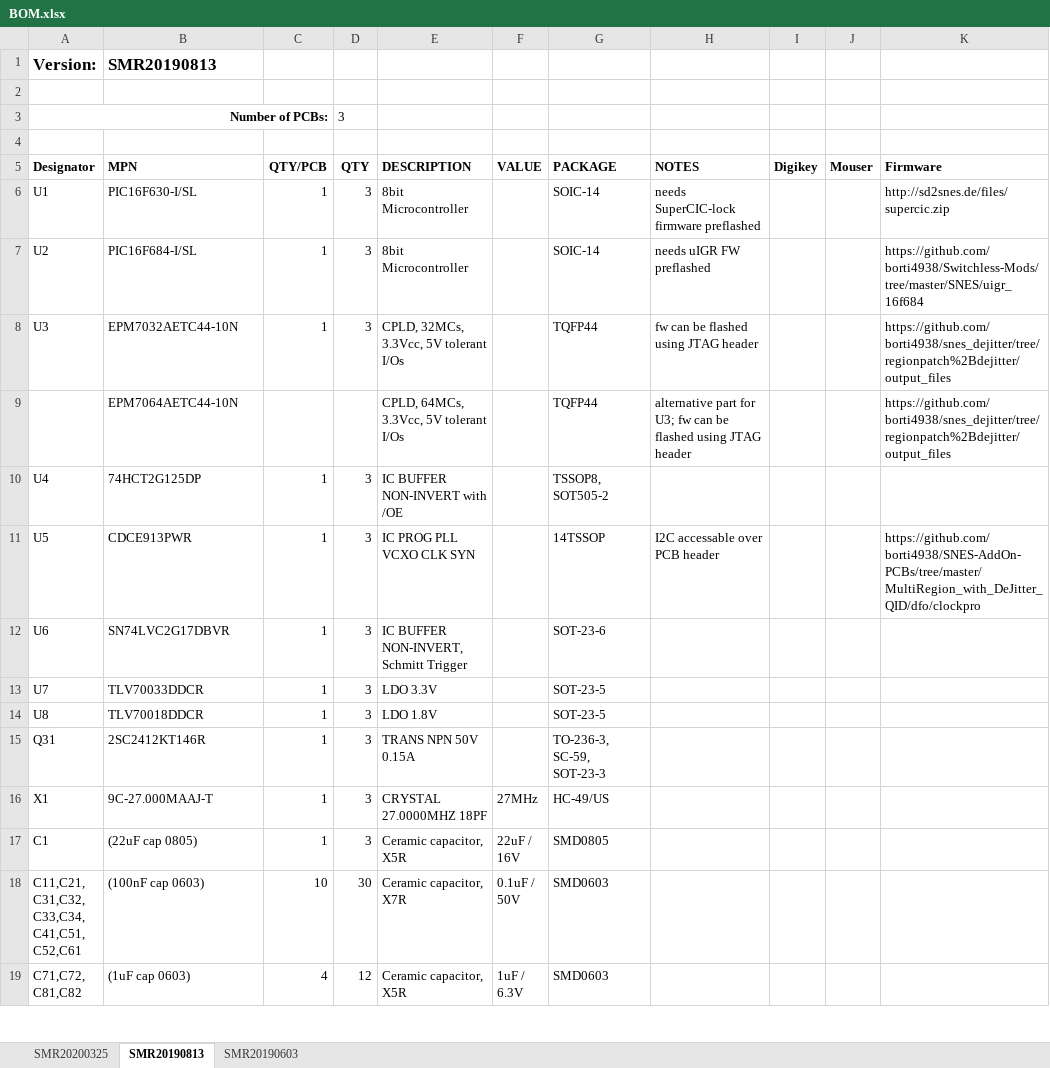
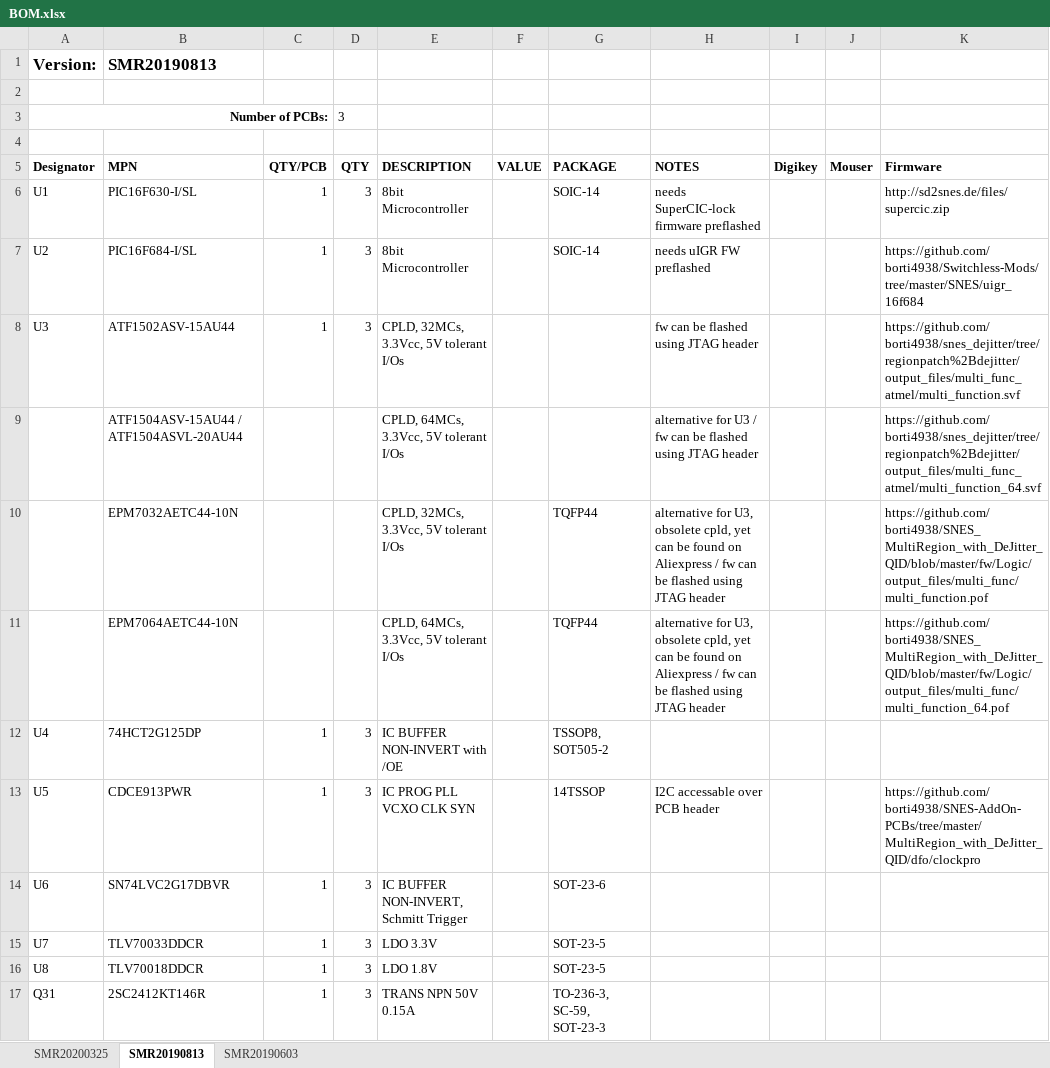
Before and after one commit to borti4938/SNES_MultiRegion_with_DeJitter_QID, an Excel workbook: pcb/BOM.xlsx, sheet SMR20190813, drawn as a sheet; only a part is shown; the shorter side is filled out with more unchanged rows; values as stored, in another font and other column widths than the file's, no borders; addresses are those after the commit; the diff names each change by its address in the sheet, - before the commit and + after, or states it on an @@ line.

```diff
--- a/pcb/BOM.xlsx (sheet SMR20190813)
+++ b/pcb/BOM.xlsx (sheet SMR20190813)
-B8 (MPN): EPM7032AETC44-10N
+B8 (MPN): ATF1502ASV-15AU44
-G8 (PACKAGE): TQFP44
+G8 (PACKAGE): (empty)
-K8 (Firmware): https://github.com/borti4938/snes_dejitter/tree/regionpatch%2Bdejitter/output_files
+K8 (Firmware): https://github.com/borti4938/snes_dejitter/tree/regionpatch%2Bdejitter/output_files/multi_func_atmel/multi_function.svf
+row 9:  | ATF1504ASV-15AU44 / ATF1504ASVL-20AU44 |  |  | CPLD, 64MCs, 3.3Vcc, 5V tolerant I/Os |  |  | alternative for U3 / fw can be flashed using JTAG header |  |  | https://github.com/borti4938/snes_dejitter/tree/regionpatch%2Bdejitter/output_files/multi_func_atmel/multi_function_64.svf
+row 10:  | EPM7032AETC44-10N |  |  | CPLD, 32MCs, 3.3Vcc, 5V tolerant I/Os |  | TQFP44 | alternative for U3, obsolete cpld, yet can be found on Aliexpress / fw can be flashed using JTAG header |  |  | https://github.com/borti4938/SNES_MultiRegion_with_DeJitter_QID/blob/master/fw/Logic/output_files/multi_func/multi_function.pof
-H11 (NOTES): alternative part for U3; fw can…
+H11 (NOTES): alternative for U3, obsolete cpld, yet can be found on Aliexpress / fw can…
-K11 (Firmware): https://github.com/borti4938/snes_dejitter/tree/regionpatch%2Bdejitter/output_files
+K11 (Firmware): https://github.com/borti4938/SNES_MultiRegion_with_DeJitter_QID/blob/master/fw/Logic/output_files/multi_func/multi_function_64.pof
```
Also changed, not shown: sheet SMR20200325, sheet SMR20190603.
